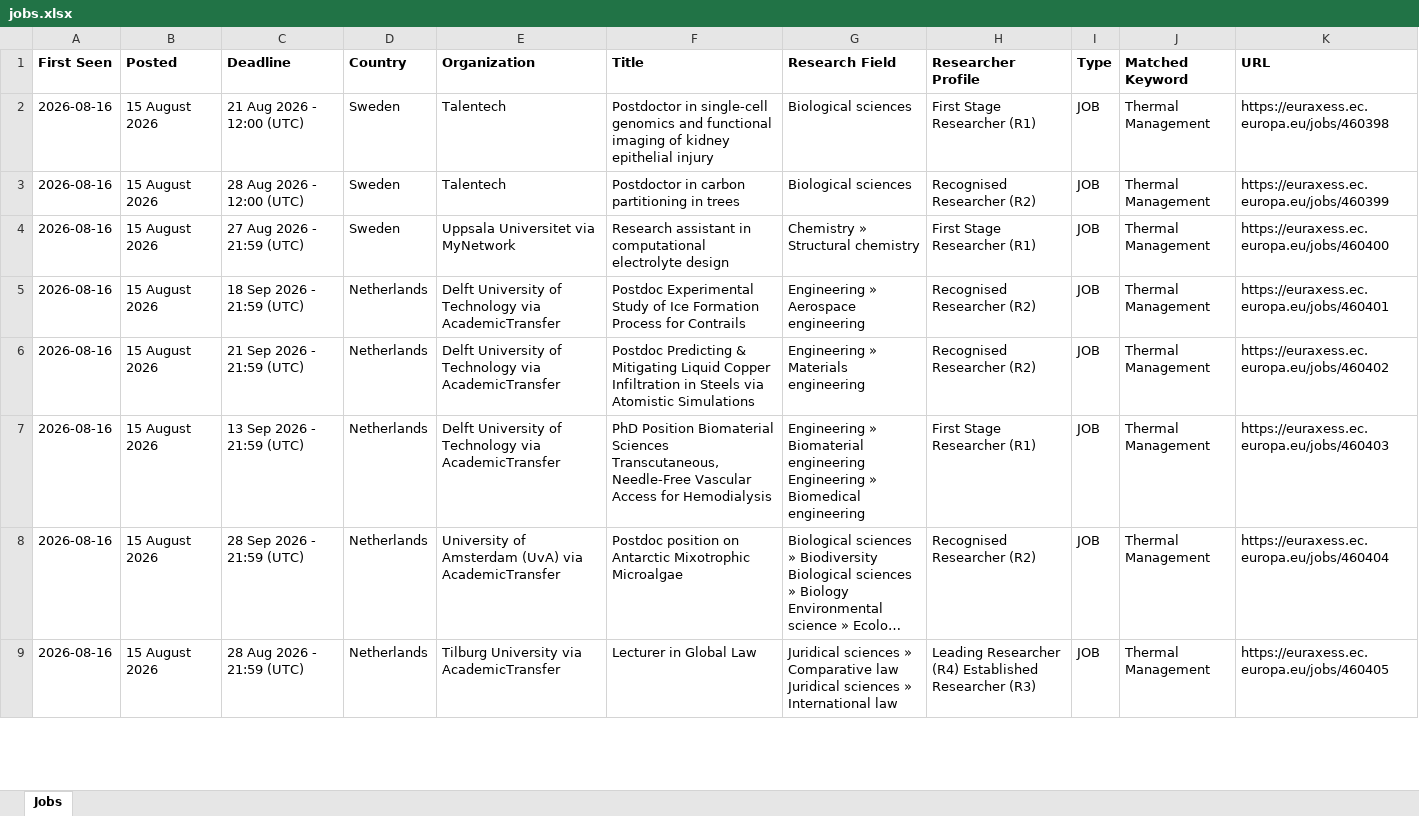
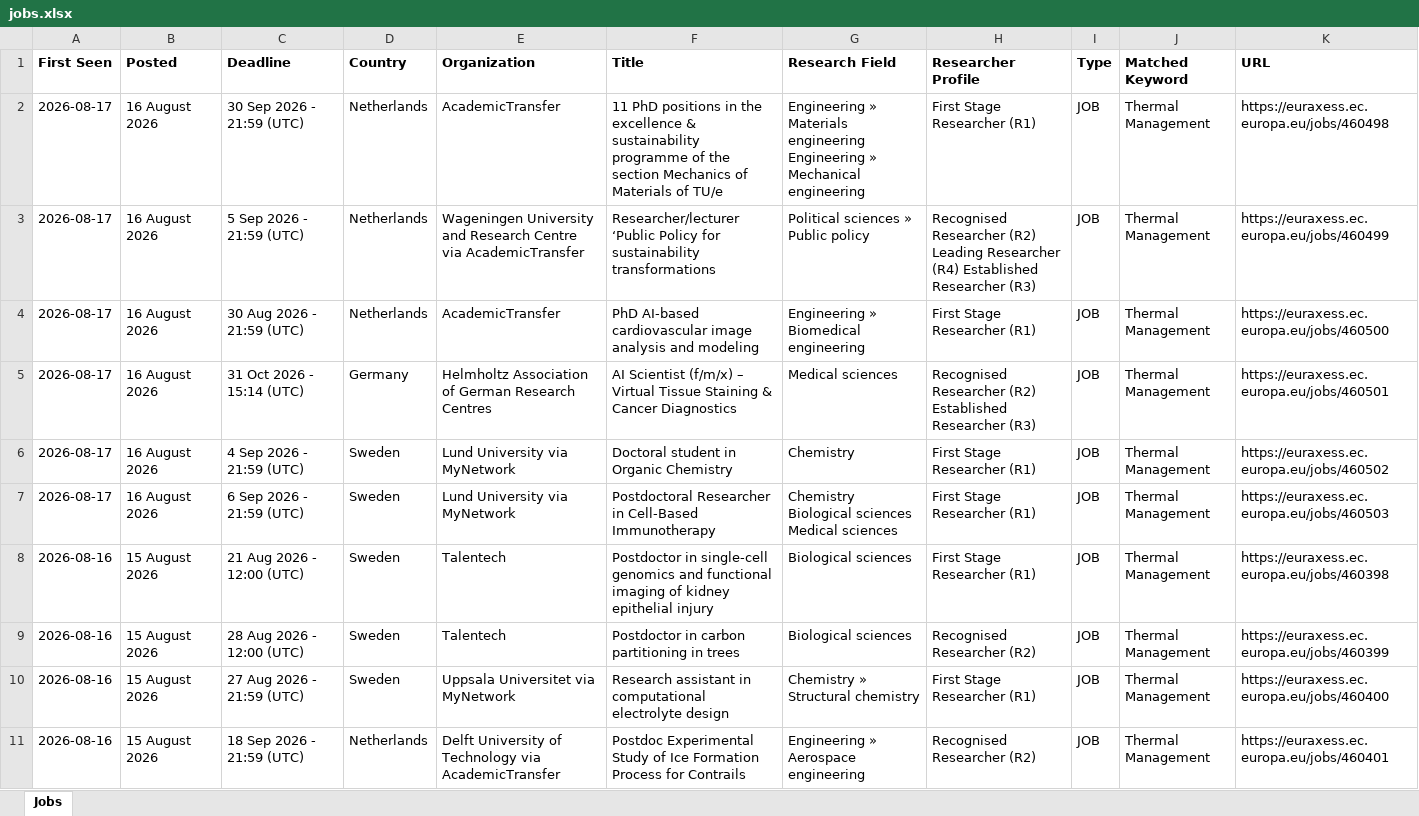
Before and after one commit to JustaBirdy/euraxess-tracker, an Excel workbook: jobs.xlsx, sheet Jobs, drawn as a sheet; only a part is shown; the shorter side is filled out with more unchanged rows; long unchanged cells end in …; values as stored, in another font and other column widths than the file's, no borders; the diff names each change by its address in the sheet, - before the commit and + after, or states it on an @@ line.

```diff
--- a/jobs.xlsx (sheet Jobs)
+++ b/jobs.xlsx (sheet Jobs)
+row 2: 2026-08-17 | 16 August 2026 | 30 Sep 2026 - 21:59 (UTC) | Netherlands | AcademicTransfer | 11 PhD positions in the excellence & sustainability programme of the section Mechanics of Materials of TU/e | Engineering » Materials engineering Engineering » Mechanical engineering | First Stage Researcher (R1) | JOB | Thermal Management | https://euraxess.ec.europa.eu/jobs/460498
+row 3: 2026-08-17 | 16 August 2026 | 5 Sep 2026 - 21:59 (UTC) | Netherlands | Wageningen University and Research Centre via AcademicTransfer | Researcher/lecturer ‘Public Policy for sustainability transformations | Political sciences » Public policy | Recognised Researcher (R2) Leading Researcher (R4) Established Researcher (R3) | JOB | Thermal Management | https://euraxess.ec.europa.eu/jobs/460499
+row 4: 2026-08-17 | 16 August 2026 | 30 Aug 2026 - 21:59 (UTC) | Netherlands | AcademicTransfer | PhD AI-based cardiovascular image analysis and modeling | Engineering » Biomedical engineering | First Stage Researcher (R1) | JOB | Thermal Management | https://euraxess.ec.europa.eu/jobs/460500
+row 5: 2026-08-17 | 16 August 2026 | 31 Oct 2026 - 15:14 (UTC) | Germany | Helmholtz Association of German Research Centres | AI Scientist (f/m/x) – Virtual Tissue Staining & Cancer Diagnostics | Medical sciences | Recognised Researcher (R2) Established Researcher (R3) | JOB | Thermal Management | https://euraxess.ec.europa.eu/jobs/460501
+row 6: 2026-08-17 | 16 August 2026 | 4 Sep 2026 - 21:59 (UTC) | Sweden | Lund University via MyNetwork | Doctoral student in Organic Chemistry | Chemistry | First Stage Researcher (R1) | JOB | Thermal Management | https://euraxess.ec.europa.eu/jobs/460502
+row 7: 2026-08-17 | 16 August 2026 | 6 Sep 2026 - 21:59 (UTC) | Sweden | Lund University via MyNetwork | Postdoctoral Researcher in Cell-Based Immunotherapy | Chemistry Biological sciences Medical sciences | First Stage Researcher (R1) | JOB | Thermal Management | https://euraxess.ec.europa.eu/jobs/460503
```
Also changed, not shown: 1 other file.
